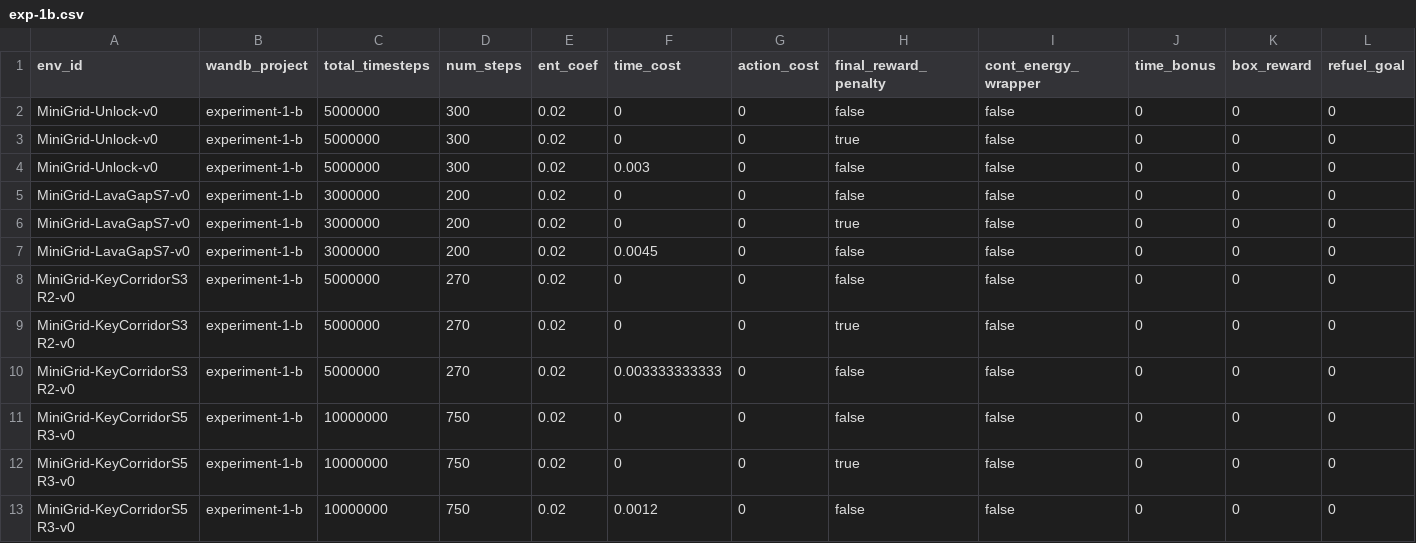
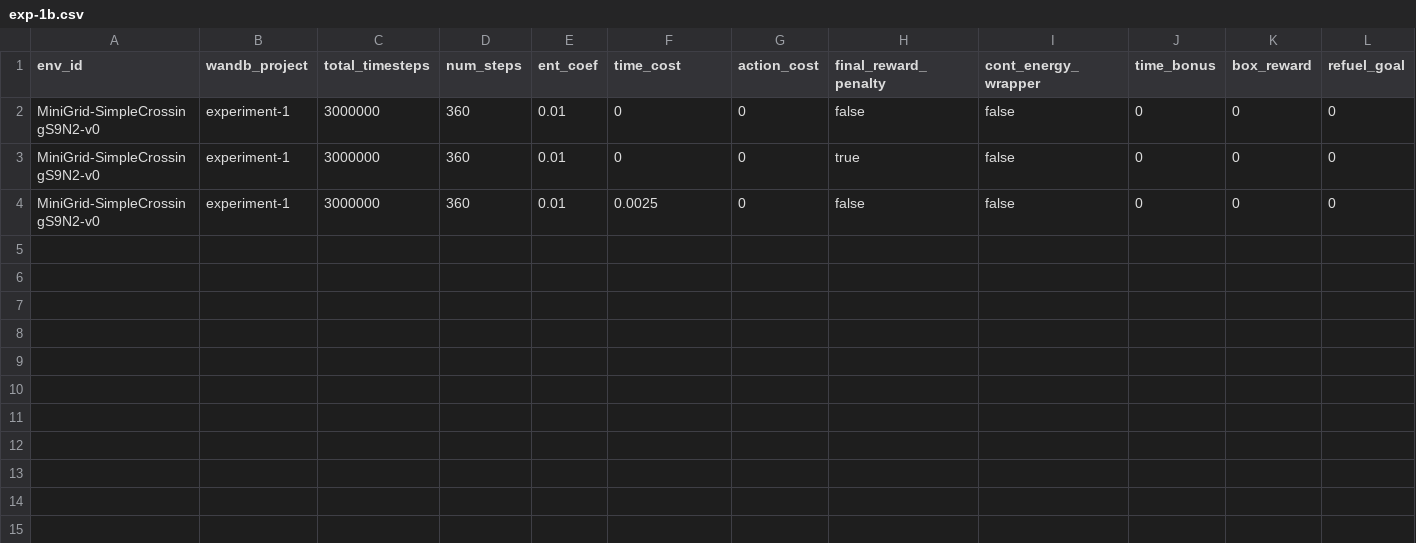
Before and after one commit to nauqs/msc-project, a CSV file: minigrid/experiments/exp-1b.csv, drawn as a sheet; only a part is shown; removed rows and columns are numbered as before the commit, all else as after; rows hold the shown columns only; the diff names each change by its address in the sheet, - before the commit and + after, or states it on an @@ line.

```diff
--- a/minigrid/experiments/exp-1b.csv
+++ b/minigrid/experiments/exp-1b.csv
-row 2: MiniGrid-Unlock-v0 | experiment-1-b | 5000000 | 300 | 0.02 | 0 | 0 | false | false | 0 | 0 | 0
-row 3: MiniGrid-Unlock-v0 | experiment-1-b | 5000000 | 300 | 0.02 | 0 | 0 | true | false | 0 | 0 | 0
-row 4: MiniGrid-Unlock-v0 | experiment-1-b | 5000000 | 300 | 0.02 | 0.003 | 0 | false | false | 0 | 0 | 0
-A2:A4 (env_id): MiniGrid-LavaGapS7-v0
+A2:A4 (env_id): MiniGrid-SimpleCrossingS9N2-v0
-B2:B4 (wandb_project): experiment-1-b
+B2:B4 (wandb_project): experiment-1
-D2:D4 (num_steps): 200
+D2:D4 (num_steps): 360
-E2:E4 (ent_coef): 0.02
+E2:E4 (ent_coef): 0.01
-F4 (time_cost): 0.0045
+F4 (time_cost): 0.0025
-row 8: MiniGrid-KeyCorridorS3R2-v0 | experiment-1-b | 5000000 | 270 | 0.02 | 0 | 0 | false | false | 0 | 0 | 0
-row 9: MiniGrid-KeyCorridorS3R2-v0 | experiment-1-b | 5000000 | 270 | 0.02 | 0 | 0 | true | false | 0 | 0 | 0
-row 10: MiniGrid-KeyCorridorS3R2-v0 | experiment-1-b | 5000000 | 270 | 0.02 | 0.003333333333 | 0 | false | false | 0 | 0 | 0
-row 11: MiniGrid-KeyCorridorS5R3-v0 | experiment-1-b | 10000000 | 750 | 0.02 | 0 | 0 | false | false | 0 | 0 | 0
-row 12: MiniGrid-KeyCorridorS5R3-v0 | experiment-1-b | 10000000 | 750 | 0.02 | 0 | 0 | true | false | 0 | 0 | 0
-row 13: MiniGrid-KeyCorridorS5R3-v0 | experiment-1-b | 10000000 | 750 | 0.02 | 0.0012 | 0 | false | false | 0 | 0 | 0
```
Also changed, not shown: minigrid/experiments/exp-1.csv.
